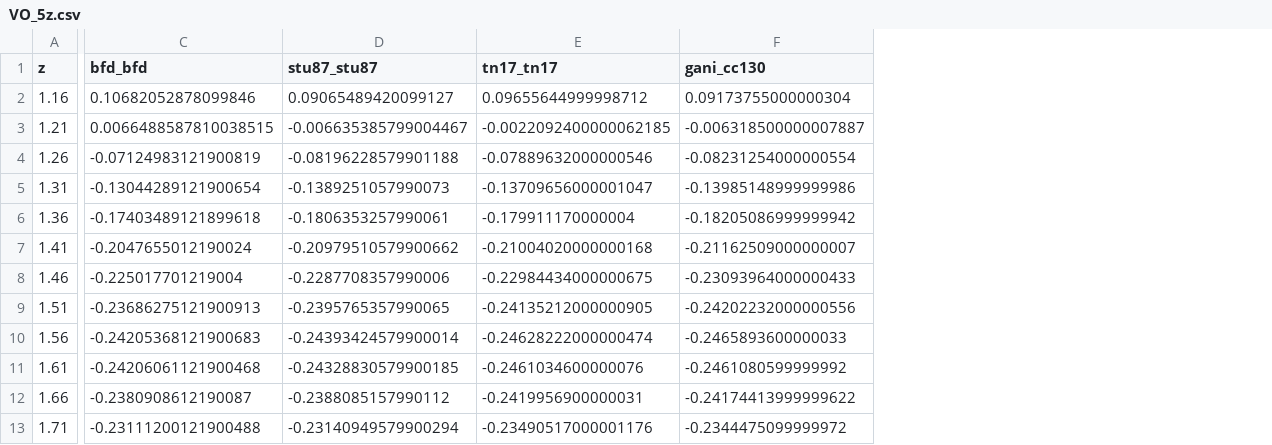
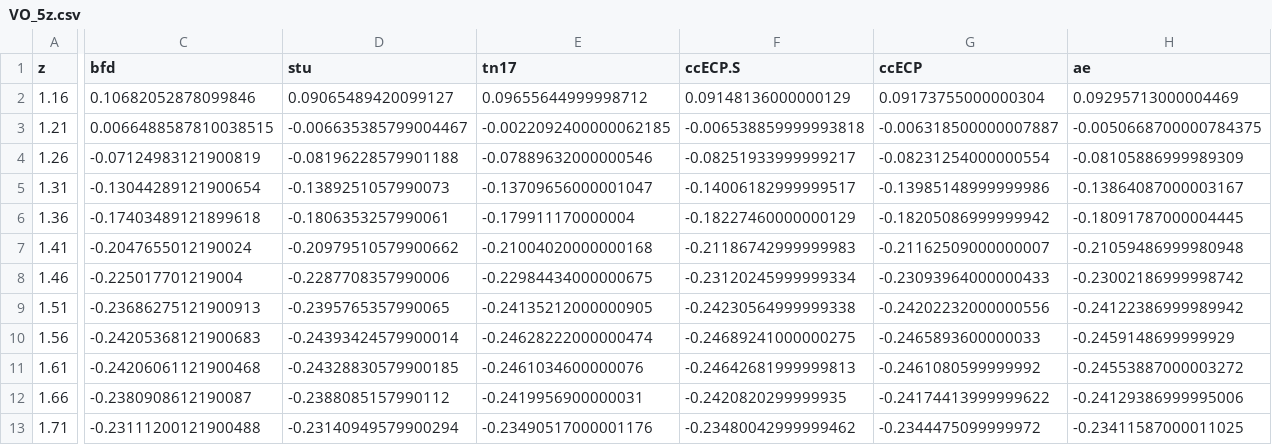
Before and after one commit to camelto2/correlated-data, a CSV file: csv/VO_5z.csv, drawn as a sheet; only a part is shown, gaps mark what is left out; addresses are those after the commit; the diff names each change by its address in the sheet, - before the commit and + after, or states it on an @@ line.

```diff
--- a/csv/VO_5z.csv
+++ b/csv/VO_5z.csv
+column F (ccECP.S), rows 2-13: 0.09148136000000129 | -0.006538859999993818 | -0.08251933999999217 | -0.14006182999999517 | -0.18227460000000129 | -0.21186742999999983 | -0.23120245999999334 | -0.24230564999999338 | -0.24689241000000275 | -0.24642681999999813 | -0.2420820299999935 | -0.23480042999999462
+column H (ae), rows 2-13: 0.09295713000004469 | -0.0050668700000784375 | -0.08105886999989309 | -0.13864087000003167 | -0.18091787000004445 | -0.21059486999980948 | -0.23002186999998742 | -0.24122386999989942 | -0.2459148699999929 | -0.24553887000003272 | -0.24129386999995006 | -0.23411587000011025
-C1: bfd_bfd
+C1: bfd
-D1: stu87_stu87
+D1: stu
-E1: tn17_tn17
+E1: tn17
-G1: gani_cc130
+G1: ccECP
```
Also changed, not shown: csv/CrO_5z.csv, csv/CuO_qz.csv, 16 other files.
